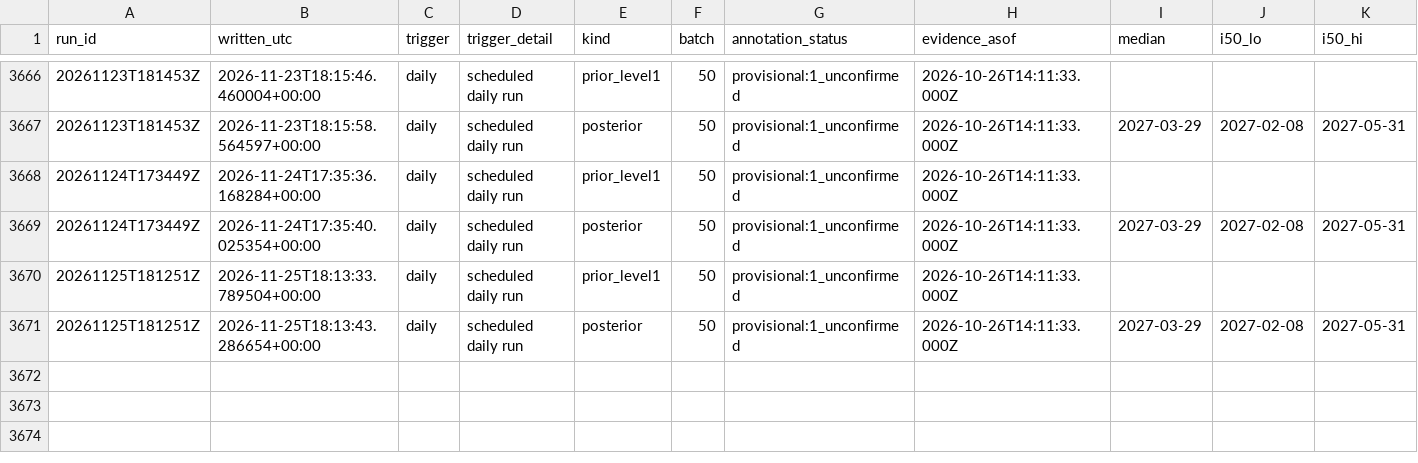
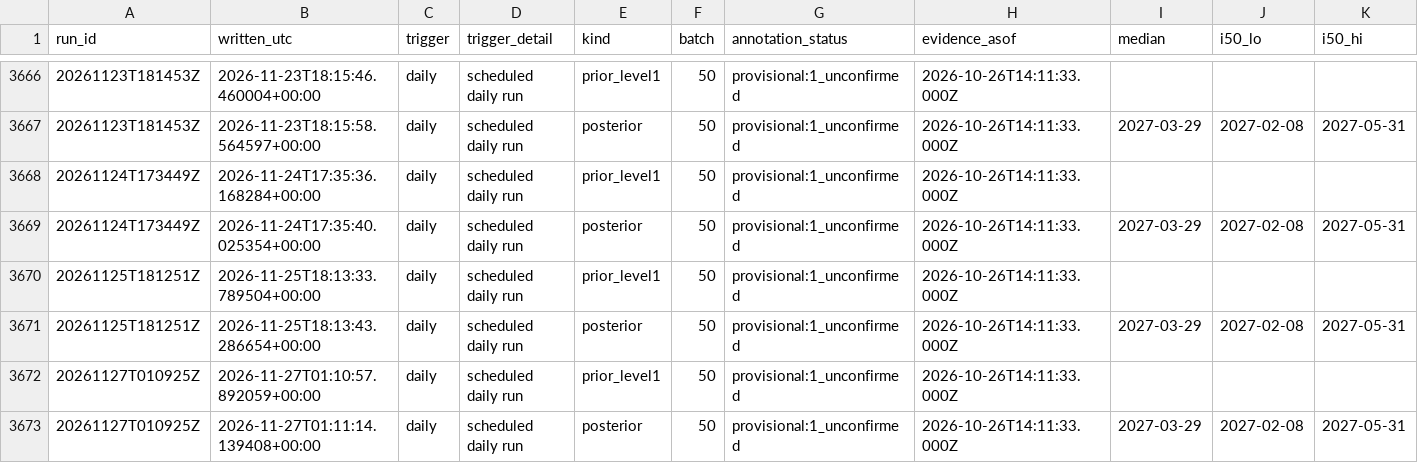
Before and after one commit to geanodong-bcrs/hxh-forecast, a CSV file: data/forecasts/index.csv, drawn as a sheet; only a part is shown, gaps mark what is left out; rows hold the shown columns only; the diff names each change by its address in the sheet, - before the commit and + after, or states it on an @@ line.

```diff
--- a/data/forecasts/index.csv
+++ b/data/forecasts/index.csv
+row 3672: 20261127T010925Z | 2026-11-27T01:10:57.892059+00:00 | daily | scheduled daily run | prior_level1 | 50 | provisional:1_unconfirmed | 2026-10-26T14:11:33.000Z
+row 3673: 20261127T010925Z | 2026-11-27T01:11:14.139408+00:00 | daily | scheduled daily run | posterior | 50 | provisional:1_unconfirmed | 2026-10-26T14:11:33.000Z | 2027-03-29 | 2027-02-08 | 2027-05-31
```
Also changed, not shown: data/automation/poll_log.csv, data/processed/chapters.csv, 8 other files.
